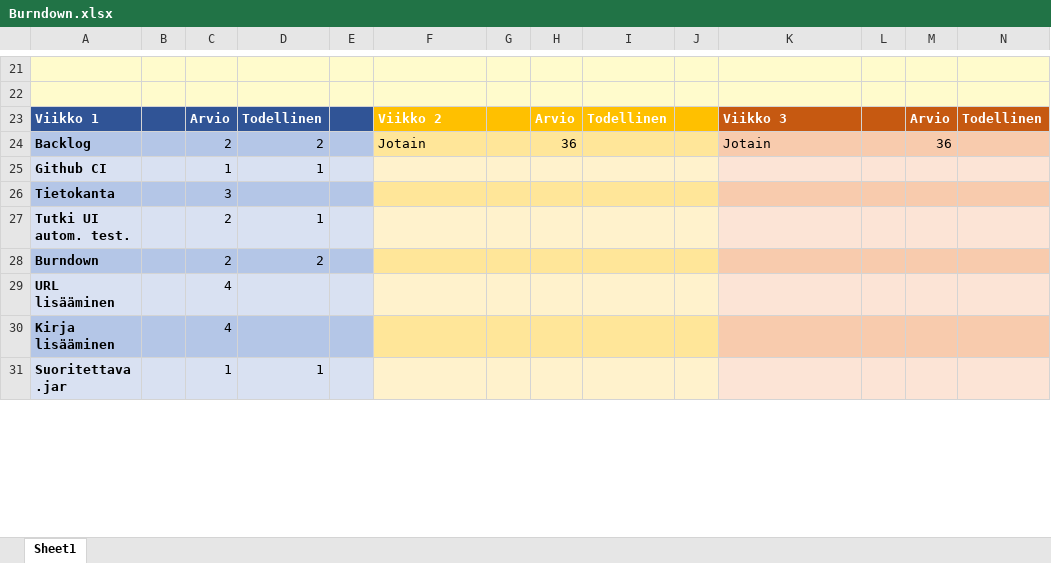
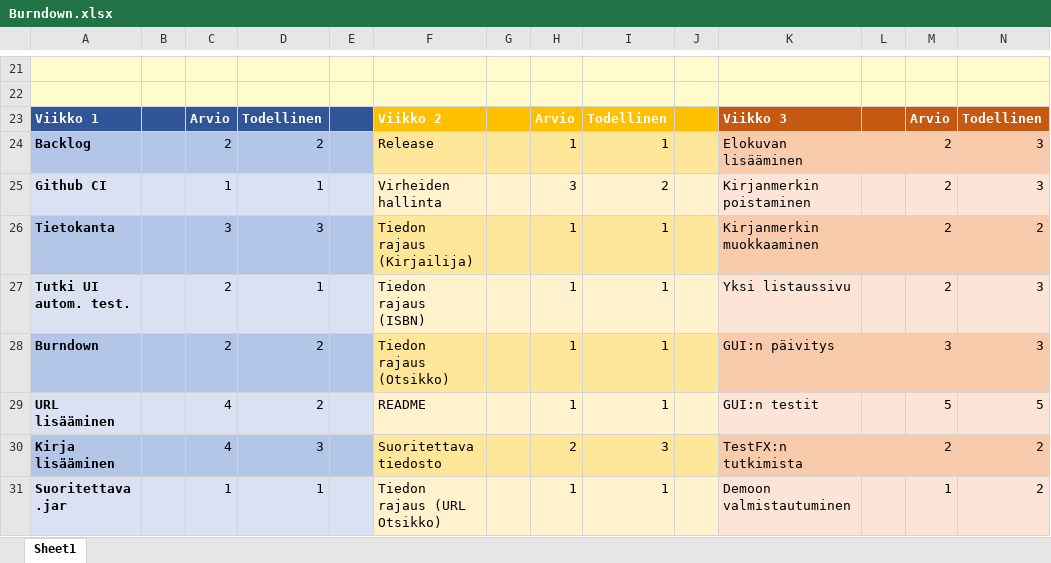
Before and after one commit to gitblast/ohtu-team13, an Excel workbook: docs/Burndown.xlsx, sheet Sheet1, drawn as a sheet; only a part is shown, gaps mark what is left out; values as stored, in another font and other column widths than the file's, no borders; charts and pictures not drawn; removed rows and columns are numbered as before the commit, all else as after; rows hold the shown columns only; the diff covers the shown part only; the diff names each change by its address in the sheet, - before the commit and + after, or states it on an @@ line.

```diff
--- a/docs/Burndown.xlsx (sheet Sheet1)
+++ b/docs/Burndown.xlsx (sheet Sheet1)
-F24: Jotain
+F24: Release
-H24: 36
+H24: 1
-I24: (empty)
+I24: 1
-K24: Jotain
+K24: Elokuvan lisääminen
-M24: 36
+M24: 2
-N24:N25: (empty)
+N24:N25: 3
-F25: (empty)
+F25: Virheiden hallinta
-H25: (empty)
+H25: 3
-I25: (empty)
+I25: 2
-K25: (empty)
+K25: Kirjanmerkin poistaminen
-M25: (empty)
+M25: 2
-row 26: Tietokanta |  | 3
+row 26: Tietokanta |  | 3 | 3 |  | Tiedon rajaus (Kirjailija) |  | 1 | 1 |  | Kirjanmerkin muokkaaminen |  | 2 | 2
-F27: (empty)
+F27: Tiedon rajaus (ISBN)
-H27:H28: (empty)
+H27:H28: 1
-I27:I28: (empty)
+I27:I28: 1
-K27: (empty)
+K27: Yksi listaussivu
-M27: (empty)
+M27: 2
-N27:N28: (empty)
+N27:N28: 3
-F28: (empty)
+F28: Tiedon rajaus (Otsikko)
-K28: (empty)
+K28: GUI:n päivitys
-M28: (empty)
+M28: 3
-row 29: URL lisääminen |  | 4
-row 30: Kirja lisääminen |  | 4
+row 29: URL lisääminen |  | 4 | 2 |  | README |  | 1 | 1 |  | GUI:n testit |  | 5 | 5
+row 30: Kirja lisääminen |  | 4 | 3 |  | Suoritettava tiedosto |  | 2 | 3 |  | TestFX:n tutkimista |  | 2 | 2
-F31: (empty)
+F31: Tiedon rajaus (URL Otsikko)
-H31: (empty)
+H31: 1
-I31: (empty)
+I31: 1
-K31: (empty)
+K31: Demoon valmistautuminen
-M31: (empty)
+M31: 1
-N31: (empty)
+N31: 2
```
Also changed, not shown: 6 added rows, 6 removed rows and 12 edited cells elsewhere in this sheet, charts or pictures, 1 other file.
